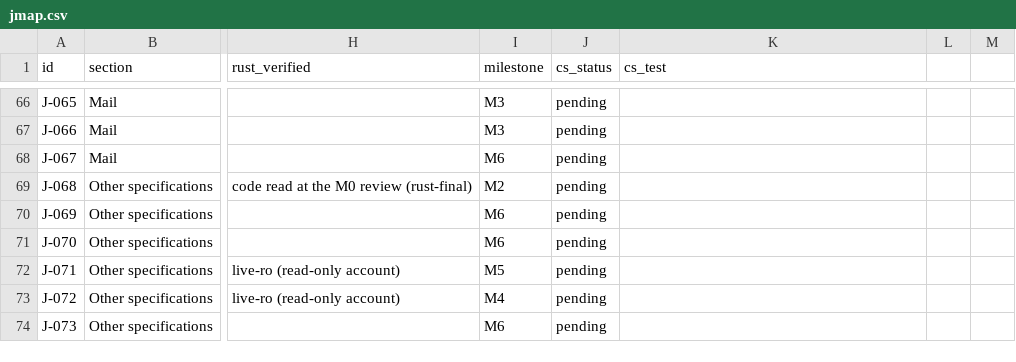
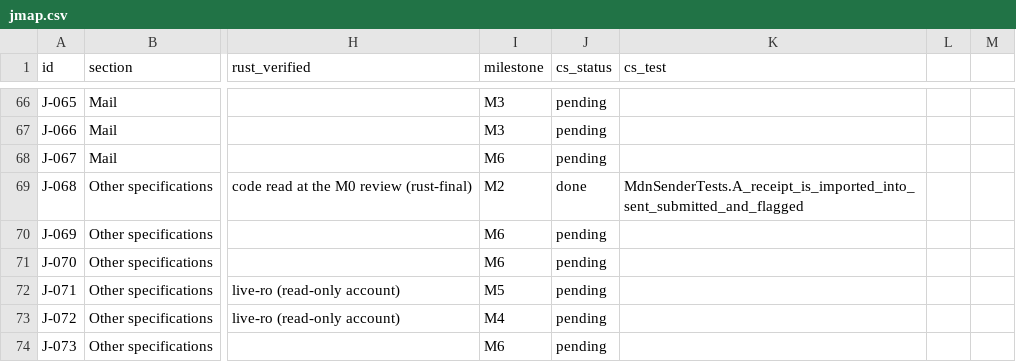
Before and after one commit to Kaan88/barbican, a CSV file: spec/jmap.csv, drawn as a sheet; only a part is shown, gaps mark what is left out; the diff names each change by its address in the sheet, - before the commit and + after, or states it on an @@ line.

```diff
--- a/spec/jmap.csv
+++ b/spec/jmap.csv
-J69 (cs_status): pending
+J69 (cs_status): done
-K69 (cs_test): (empty)
+K69 (cs_test): MdnSenderTests.A_receipt_is_imported_into_sent_submitted_and_flagged
```
Also changed, not shown: 8 other files.
